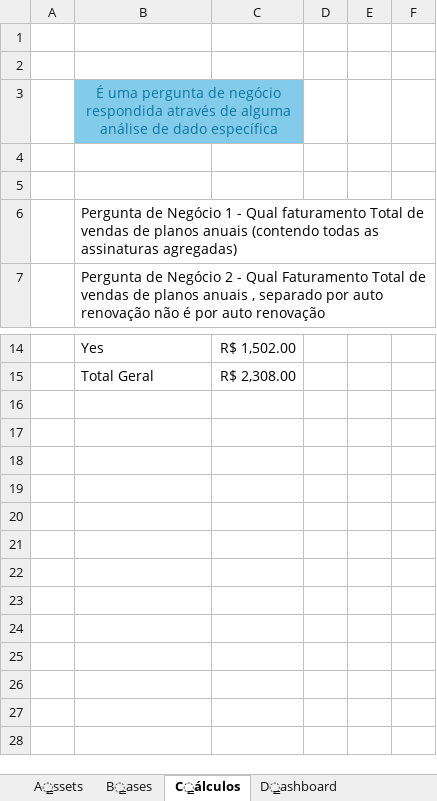
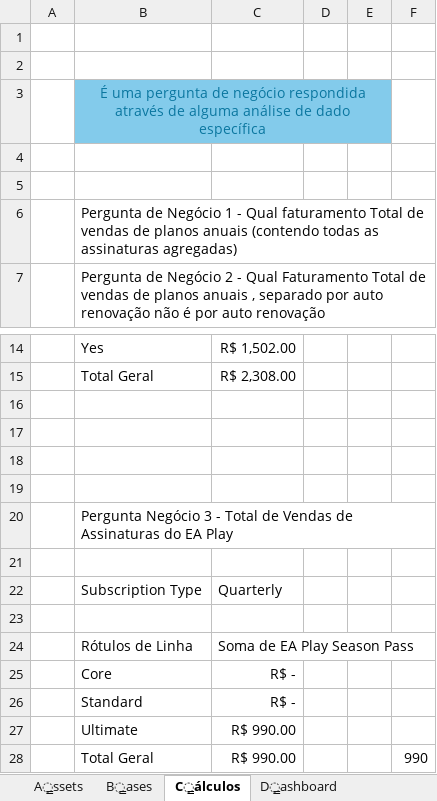
Before and after one commit to lair/DIO-Vendas-do-Xbox, an Excel workbook: dashboard_xbox_sales.xlsx, sheet C̳álculos, drawn as a sheet; only a part is shown, gaps mark what is left out; values as stored, in another font and other column widths than the file's, no borders; charts and pictures not drawn; removed rows and columns are numbered as before the commit, all else as after; the diff names each change by its address in the sheet, - before the commit and + after, or states it on an @@ line.

Commit message:
Respondendo pergunta 3

```diff
--- a/dashboard_xbox_sales.xlsx (sheet C̳álculos)
+++ b/dashboard_xbox_sales.xlsx (sheet C̳álculos)
-B3:C3 merged
+B3:E3 merged
-D3:E3 fill: none
+D3:E3 fill: #83CBEB
+row 16: (empty)
+row 17: (empty)
+row 18: (empty)
+row 19: (empty)
+row 20:  | Pergunta Negócio 3 - Total de Vendas de Assinaturas do EA Play
+row 21: (empty)
+row 22:  | Subscription Type | Quarterly
+row 23: (empty)
+row 24:  | Rótulos de Linha | Soma de EA Play Season Pass
+row 25:  | Core | R$ -
+row 26:  | Standard | R$ -
+row 27:  | Ultimate | R$ 990.00
+row 28:  | Total Geral | R$ 990.00 |  |  | 990
```
Also changed, not shown: charts or pictures.
